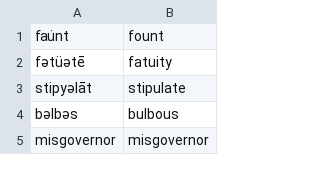
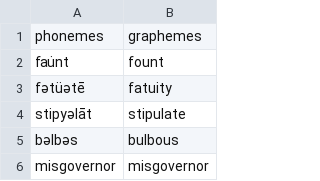
Before and after one commit to trigaten/phoneme-to-grapheme, a CSV file: phonemes-words.csv, drawn as a sheet; only a part is shown; the diff names each change by its address in the sheet, - before the commit and + after, or states it on an @@ line.

```diff
--- a/phonemes-words.csv
+++ b/phonemes-words.csv
+row 1: phonemes | graphemes
```
Also changed, not shown: 12 other files.
